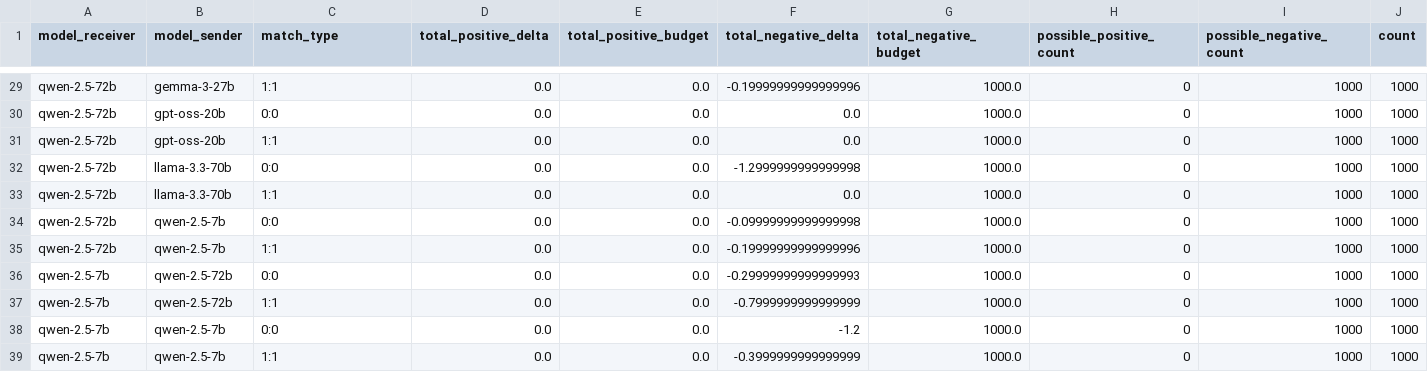
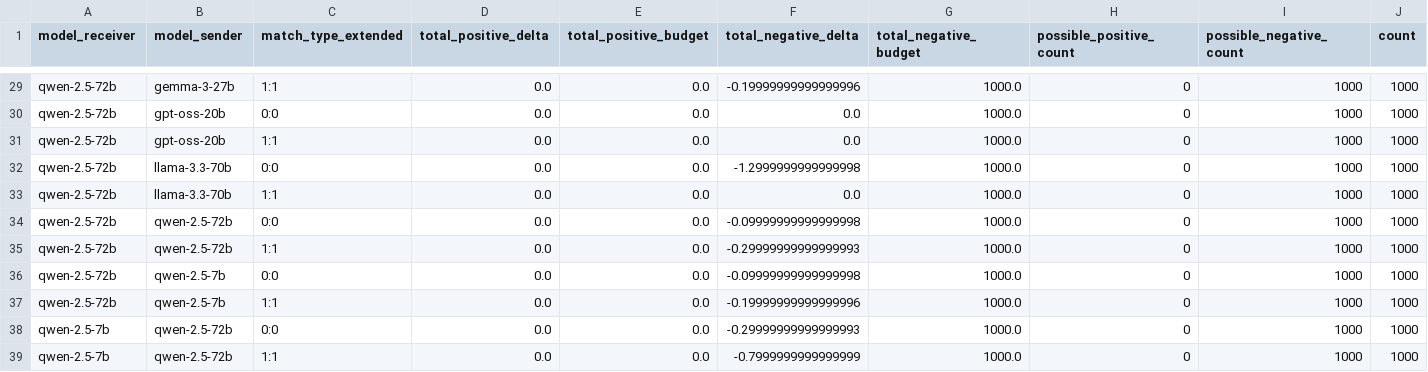
Before and after one commit to fridanl/thesis-mas, a CSV file: evaluation/sarcasm/deltas_match_type_agreeing.csv, drawn as a sheet; only a part is shown, gaps mark what is left out; the shorter side is filled out with more unchanged rows; rows hold the shown columns only; the diff names each change by its address in the sheet, - before the commit and + after, or states it on an @@ line.

```diff
--- a/evaluation/sarcasm/deltas_match_type_agreeing.csv
+++ b/evaluation/sarcasm/deltas_match_type_agreeing.csv
-C1: match_type
+C1: match_type_extended
+row 34: qwen-2.5-72b | qwen-2.5-72b | 0:0 | 0.0 | 0.0 | -0.09999999999999998 | 1000.0 | 0 | 1000 | 1000
+row 35: qwen-2.5-72b | qwen-2.5-72b | 1:1 | 0.0 | 0.0 | -0.29999999999999993 | 1000.0 | 0 | 1000 | 1000
```
Also changed, not shown: evaluation/commonsense/deltas_match_type_agreeing.csv, evaluation/commonsense/deltas_match_type_disagreeing.csv, 5 other files.
